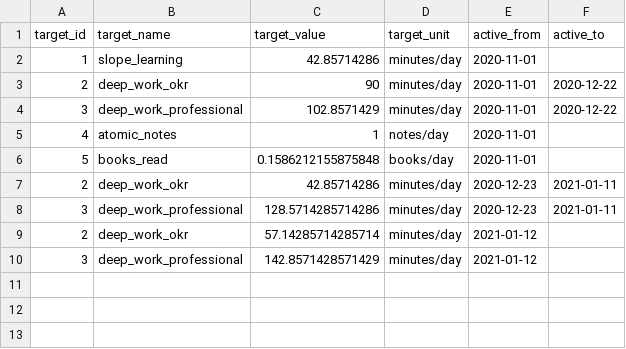
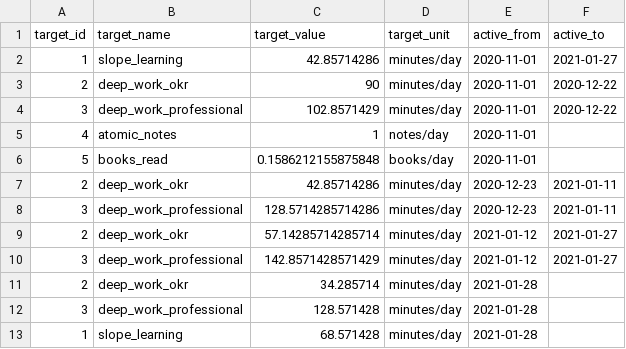
Before and after one commit to wylbee/small-world-dbt, a CSV file: data/kpi_targets.csv, drawn as a sheet.

Commit message:
Update values for dw targets

```diff
--- a/data/kpi_targets.csv
+++ b/data/kpi_targets.csv
@@ -1,3 +1,3 @@
 target_id,target_name,target_value,target_unit,active_from,active_to
-1,slope_learning,42.85714286,minutes/day,2020-11-01,
+1,slope_learning,42.85714286,minutes/day,2020-11-01,2021-01-27
 2,deep_work_okr,90,minutes/day,2020-11-01,2020-12-22
@@ -8,3 +8,6 @@
 3,deep_work_professional,128.5714285714286,minutes/day,2020-12-23,2021-01-11
-2,deep_work_okr,57.14285714285714,minutes/day,2021-01-12,
-3,deep_work_professional,142.8571428571429,minutes/day,2021-01-12,
+2,deep_work_okr,57.14285714285714,minutes/day,2021-01-12,2021-01-27
+3,deep_work_professional,142.8571428571429,minutes/day,2021-01-12,2021-01-27
+2,deep_work_okr,34.285714,minutes/day,2021-01-28,
+3,deep_work_professional,128.571428,minutes/day,2021-01-28,
+1,slope_learning,68.571428,minutes/day,2021-01-28,
```
